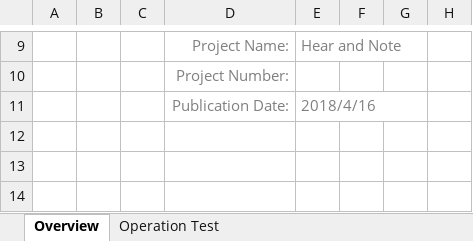
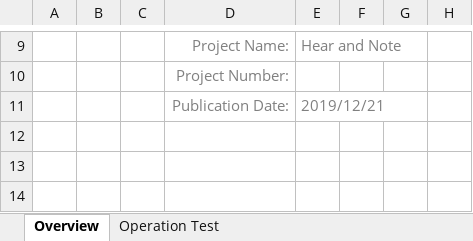
Before and after one commit to taingo910/MyProjectMgnt, an Excel workbook: docs/ProjectCode_Testcase_Template_v2.2.xlsx, sheet Overview, drawn as a sheet; only a part is shown, gaps mark what is left out; values as stored, in another font and other column widths than the file's, no borders; charts and pictures not drawn; the diff names each change by its address in the sheet, - before the commit and + after, or states it on an @@ line.

Commit message:
1st khang_commit

```diff
--- a/docs/ProjectCode_Testcase_Template_v2.2.xlsx (sheet Overview)
+++ b/docs/ProjectCode_Testcase_Template_v2.2.xlsx (sheet Overview)
-E11: 2018/4/16
+E11: 2019/12/21
```
